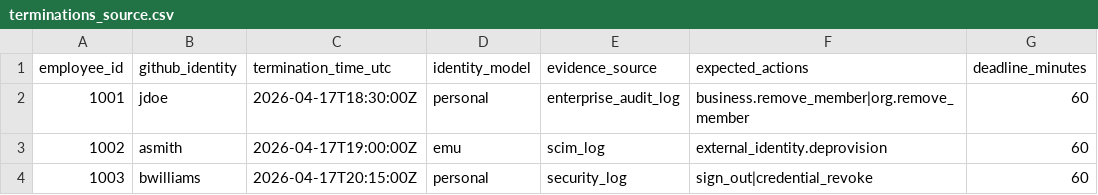
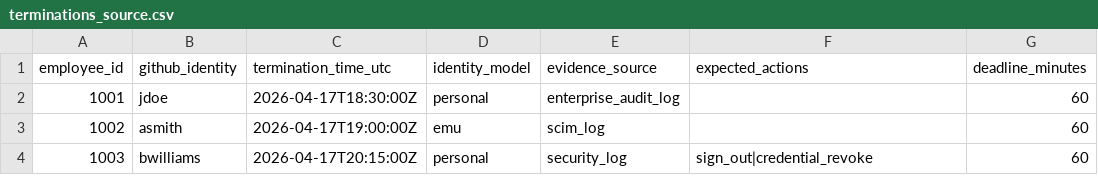
Before and after one commit to kthompson-irs/github_fedramp_ssp_evidence, a CSV file: data/terminations_source.csv, drawn as a sheet.

Commit message:
Update terminations_source.csv

```diff
--- a/data/terminations_source.csv
+++ b/data/terminations_source.csv
@@ -1,4 +1,4 @@
 employee_id,github_identity,termination_time_utc,identity_model,evidence_source,expected_actions,deadline_minutes
-1001,jdoe,2026-04-17T18:30:00Z,personal,enterprise_audit_log,business.remove_member|org.remove_member,60
-1002,asmith,2026-04-17T19:00:00Z,emu,scim_log,external_identity.deprovision,60
+1001,jdoe,2026-04-17T18:30:00Z,personal,enterprise_audit_log,,60
+1002,asmith,2026-04-17T19:00:00Z,emu,scim_log,,60
 1003,bwilliams,2026-04-17T20:15:00Z,personal,security_log,sign_out|credential_revoke,60
```
